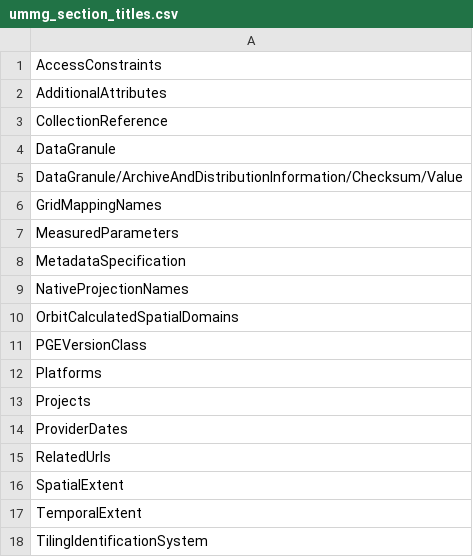
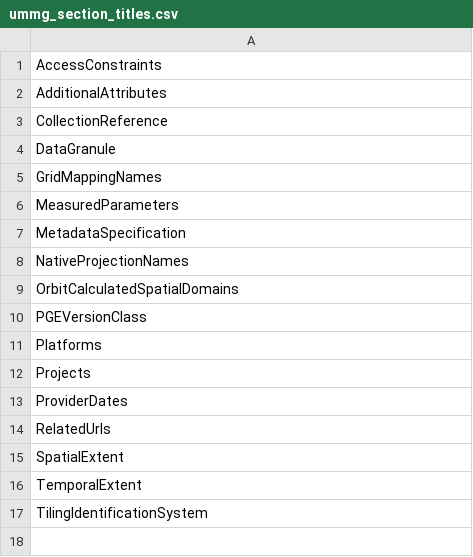
Before and after one commit to nasa/cmr-metadata-review, a CSV file: data/ummg_section_titles.csv, drawn as a sheet; the diff names each change by its address in the sheet, - before the commit and + after, or states it on an @@ line.

Commit message:
CMRARC-752: Removed incorrect section title.

```diff
--- a/data/ummg_section_titles.csv
+++ b/data/ummg_section_titles.csv
-row 5: DataGranule/ArchiveAndDistributionInformation/Checksum/Value
```
